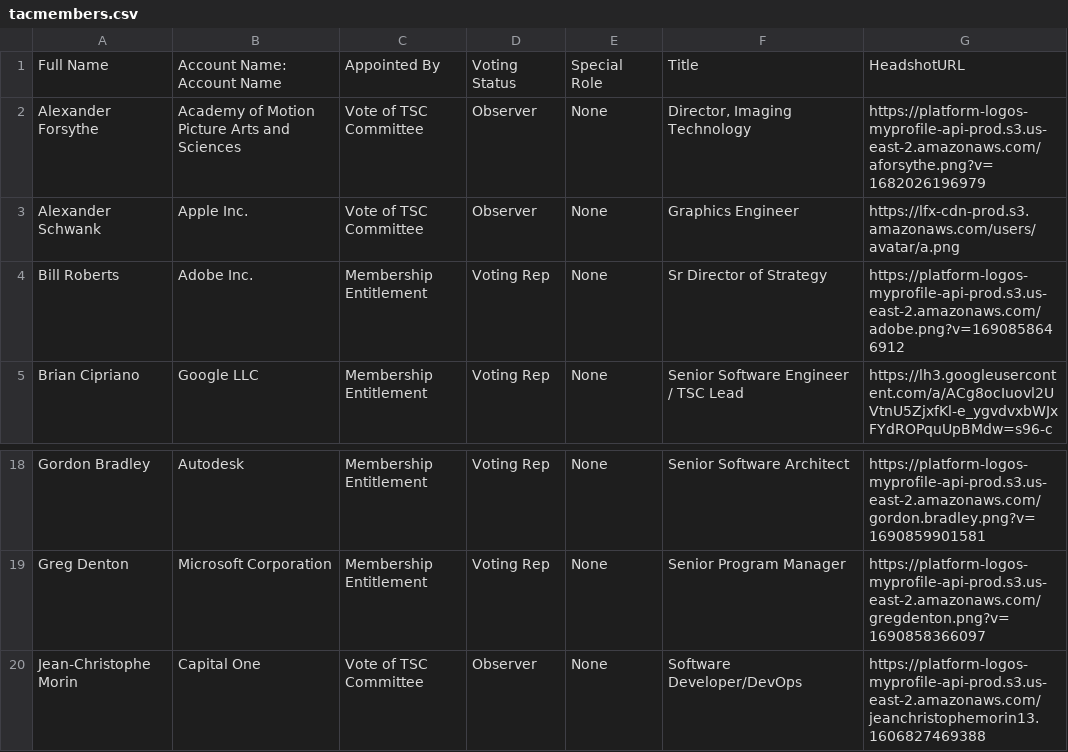
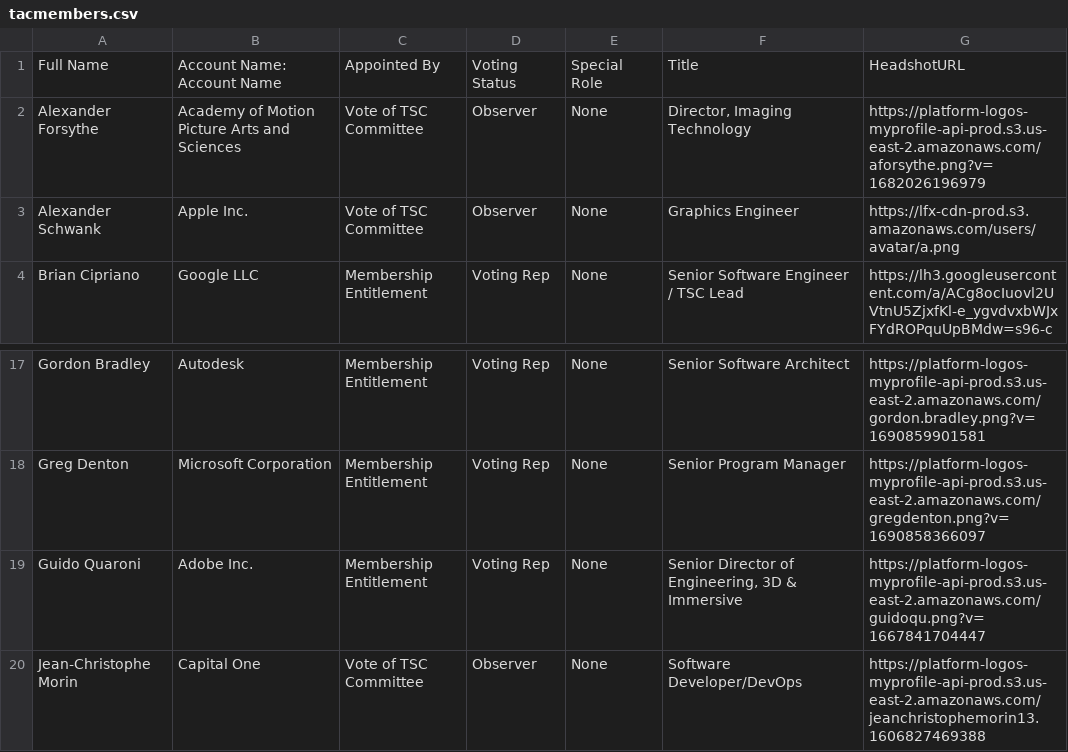
Before and after one commit to AcademySoftwareFoundation/tac, a CSV file: _data/tacmembers.csv, drawn as a sheet; only a part is shown, gaps mark what is left out; removed rows and columns are numbered as before the commit, all else as after; the diff names each change by its address in the sheet, - before the commit and + after, or states it on an @@ line.

```diff
--- a/_data/tacmembers.csv
+++ b/_data/tacmembers.csv
-row 4: Bill Roberts | Adobe Inc. | Membership Entitlement | Voting Rep | None | Sr Director of Strategy | https://platform-logos-myprofile-api-prod.s3.us-east-2.amazonaws.com/adobe.png?v=1690858646912
+row 19: Guido Quaroni | Adobe Inc. | Membership Entitlement | Voting Rep | None | Senior Director of Engineering, 3D & Immersive | https://platform-logos-myprofile-api-prod.s3.us-east-2.amazonaws.com/guidoqu.png?v=1667841704447
```
